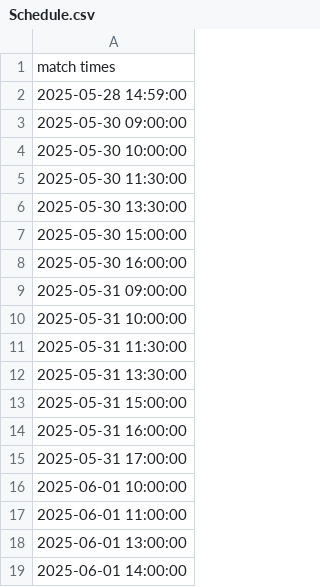
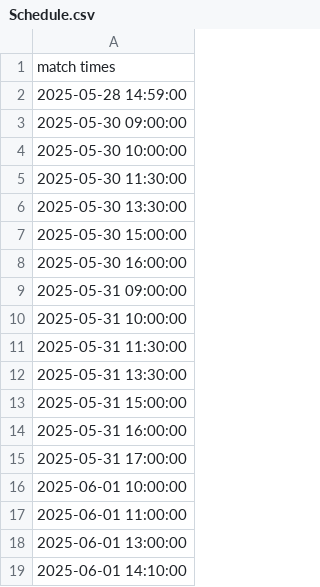
Before and after one commit to Rdothee/Jingle_Scheduler, a CSV file: Resources/Schedule.csv, drawn as a sheet.

Commit message:
gspot 2025

```diff
--- a/Resources/Schedule.csv
+++ b/Resources/Schedule.csv
@@ -18,2 +18,2 @@ match times
 2025-06-01 13:00:00
-2025-06-01 14:00:00
+2025-06-01 14:10:00
```
